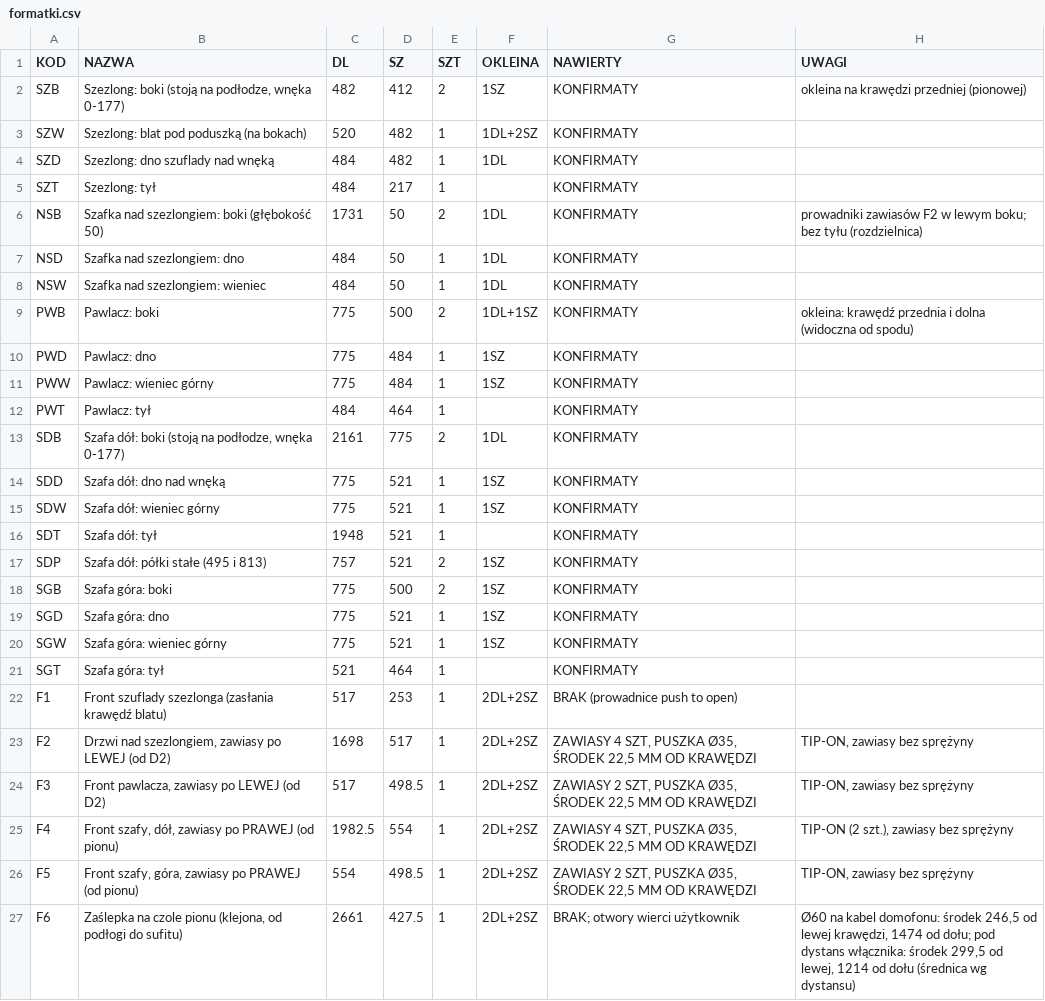
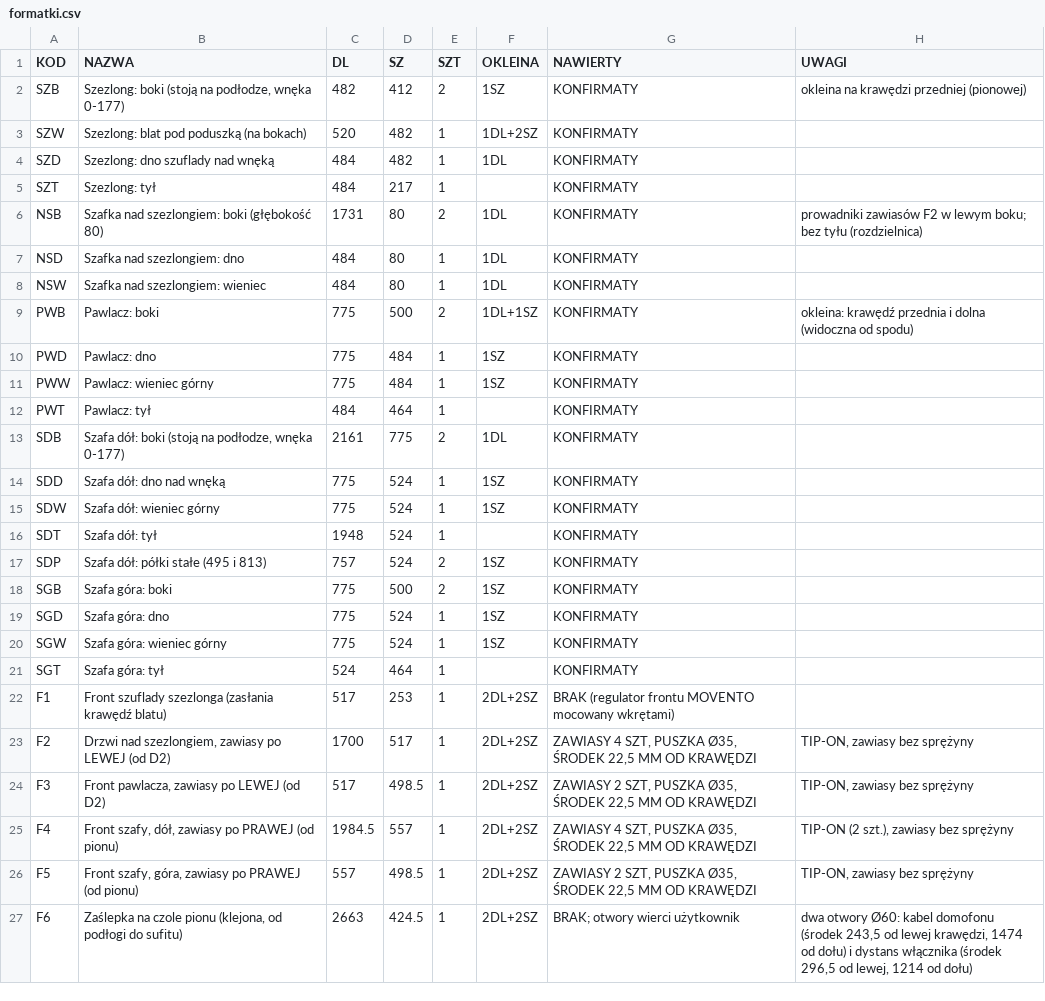
Before and after one commit to toboche/home-furniture, a CSV file: przedpokoj/wyniki/formatki.csv, drawn as a sheet.

```diff
--- a/przedpokoj/wyniki/formatki.csv
+++ b/przedpokoj/wyniki/formatki.csv
@@ -5,5 +5,5 @@ SZD;Szezlong: dno szuflady nad wnęką;484;482;1;1DL;KONFIRMATY;
 SZT;Szezlong: tył;484;217;1;;KONFIRMATY;
-NSB;Szafka nad szezlongiem: boki (głębokość 50);1731;50;2;1DL;KONFIRMATY;"prowadniki zawiasów F2 w lewym boku; bez tyłu (rozdzielnica)"
-NSD;Szafka nad szezlongiem: dno;484;50;1;1DL;KONFIRMATY;
-NSW;Szafka nad szezlongiem: wieniec;484;50;1;1DL;KONFIRMATY;
+NSB;Szafka nad szezlongiem: boki (głębokość 80);1731;80;2;1DL;KONFIRMATY;"prowadniki zawiasów F2 w lewym boku; bez tyłu (rozdzielnica)"
+NSD;Szafka nad szezlongiem: dno;484;80;1;1DL;KONFIRMATY;
+NSW;Szafka nad szezlongiem: wieniec;484;80;1;1DL;KONFIRMATY;
 PWB;Pawlacz: boki;775;500;2;1DL+1SZ;KONFIRMATY;okleina: krawędź przednia i dolna (widoczna od spodu)
@@ -13,15 +13,15 @@ PWT;Pawlacz: tył;484;464;1;;KONFIRMATY;
 SDB;Szafa dół: boki (stoją na podłodze, wnęka 0-177);2161;775;2;1DL;KONFIRMATY;
-SDD;Szafa dół: dno nad wnęką;775;521;1;1SZ;KONFIRMATY;
-SDW;Szafa dół: wieniec górny;775;521;1;1SZ;KONFIRMATY;
-SDT;Szafa dół: tył;1948;521;1;;KONFIRMATY;
-SDP;Szafa dół: półki stałe (495 i 813);757;521;2;1SZ;KONFIRMATY;
+SDD;Szafa dół: dno nad wnęką;775;524;1;1SZ;KONFIRMATY;
+SDW;Szafa dół: wieniec górny;775;524;1;1SZ;KONFIRMATY;
+SDT;Szafa dół: tył;1948;524;1;;KONFIRMATY;
+SDP;Szafa dół: półki stałe (495 i 813);757;524;2;1SZ;KONFIRMATY;
 SGB;Szafa góra: boki;775;500;2;1SZ;KONFIRMATY;
-SGD;Szafa góra: dno;775;521;1;1SZ;KONFIRMATY;
-SGW;Szafa góra: wieniec górny;775;521;1;1SZ;KONFIRMATY;
-SGT;Szafa góra: tył;521;464;1;;KONFIRMATY;
-F1;Front szuflady szezlonga (zasłania krawędź blatu);517;253;1;2DL+2SZ;BRAK (prowadnice push to open);
-F2;Drzwi nad szezlongiem, zawiasy po LEWEJ (od D2);1698;517;1;2DL+2SZ;ZAWIASY 4 SZT, PUSZKA Ø35, ŚRODEK 22,5 MM OD KRAWĘDZI;TIP-ON, zawiasy bez sprężyny
+SGD;Szafa góra: dno;775;524;1;1SZ;KONFIRMATY;
+SGW;Szafa góra: wieniec górny;775;524;1;1SZ;KONFIRMATY;
+SGT;Szafa góra: tył;524;464;1;;KONFIRMATY;
+F1;Front szuflady szezlonga (zasłania krawędź blatu);517;253;1;2DL+2SZ;BRAK (regulator frontu MOVENTO mocowany wkrętami);
+F2;Drzwi nad szezlongiem, zawiasy po LEWEJ (od D2);1700;517;1;2DL+2SZ;ZAWIASY 4 SZT, PUSZKA Ø35, ŚRODEK 22,5 MM OD KRAWĘDZI;TIP-ON, zawiasy bez sprężyny
 F3;Front pawlacza, zawiasy po LEWEJ (od D2);517;498.5;1;2DL+2SZ;ZAWIASY 2 SZT, PUSZKA Ø35, ŚRODEK 22,5 MM OD KRAWĘDZI;TIP-ON, zawiasy bez sprężyny
-F4;Front szafy, dół, zawiasy po PRAWEJ (od pionu);1982.5;554;1;2DL+2SZ;ZAWIASY 4 SZT, PUSZKA Ø35, ŚRODEK 22,5 MM OD KRAWĘDZI;TIP-ON (2 szt.), zawiasy bez sprężyny
-F5;Front szafy, góra, zawiasy po PRAWEJ (od pionu);554;498.5;1;2DL+2SZ;ZAWIASY 2 SZT, PUSZKA Ø35, ŚRODEK 22,5 MM OD KRAWĘDZI;TIP-ON, zawiasy bez sprężyny
-F6;Zaślepka na czole pionu (klejona, od podłogi do sufitu);2661;427.5;1;2DL+2SZ;"BRAK; otwory wierci użytkownik";"Ø60 na kabel domofonu: środek 246,5 od lewej krawędzi, 1474 od dołu; pod dystans włącznika: środek 299,5 od lewej, 1214 od dołu (średnica wg dystansu)"
+F4;Front szafy, dół, zawiasy po PRAWEJ (od pionu);1984.5;557;1;2DL+2SZ;ZAWIASY 4 SZT, PUSZKA Ø35, ŚRODEK 22,5 MM OD KRAWĘDZI;TIP-ON (2 szt.), zawiasy bez sprężyny
+F5;Front szafy, góra, zawiasy po PRAWEJ (od pionu);557;498.5;1;2DL+2SZ;ZAWIASY 2 SZT, PUSZKA Ø35, ŚRODEK 22,5 MM OD KRAWĘDZI;TIP-ON, zawiasy bez sprężyny
+F6;Zaślepka na czole pionu (klejona, od podłogi do sufitu);2663;424.5;1;2DL+2SZ;"BRAK; otwory wierci użytkownik";dwa otwory Ø60: kabel domofonu (środek 243,5 od lewej krawędzi, 1474 od dołu) i dystans włącznika (środek 296,5 od lewej, 1214 od dołu)
```
Also changed, not shown: przedpokoj/wyniki/kalkulator_nawierty.csv, 10 other files.
